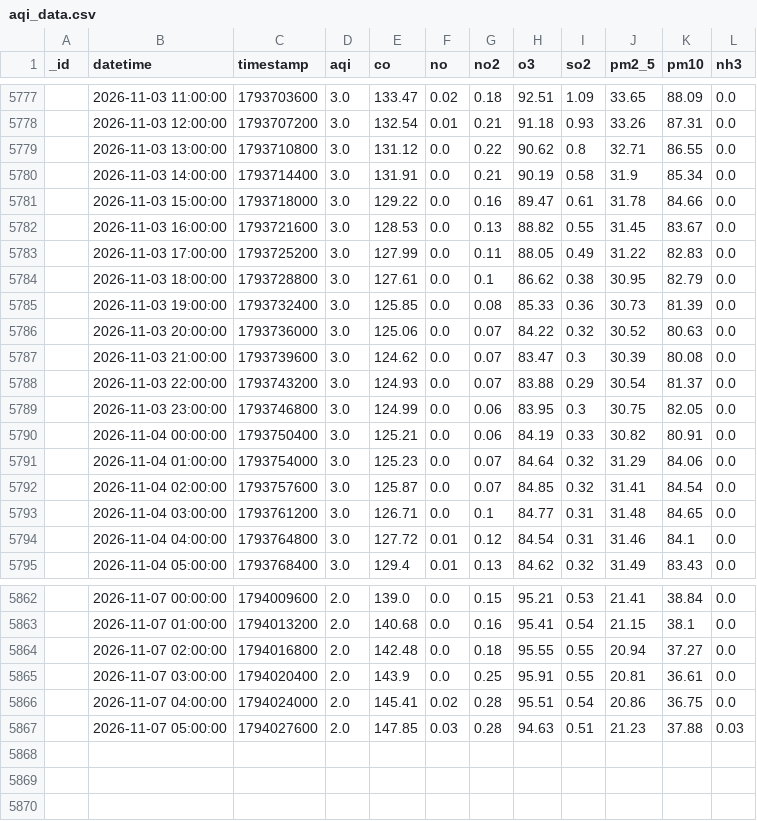
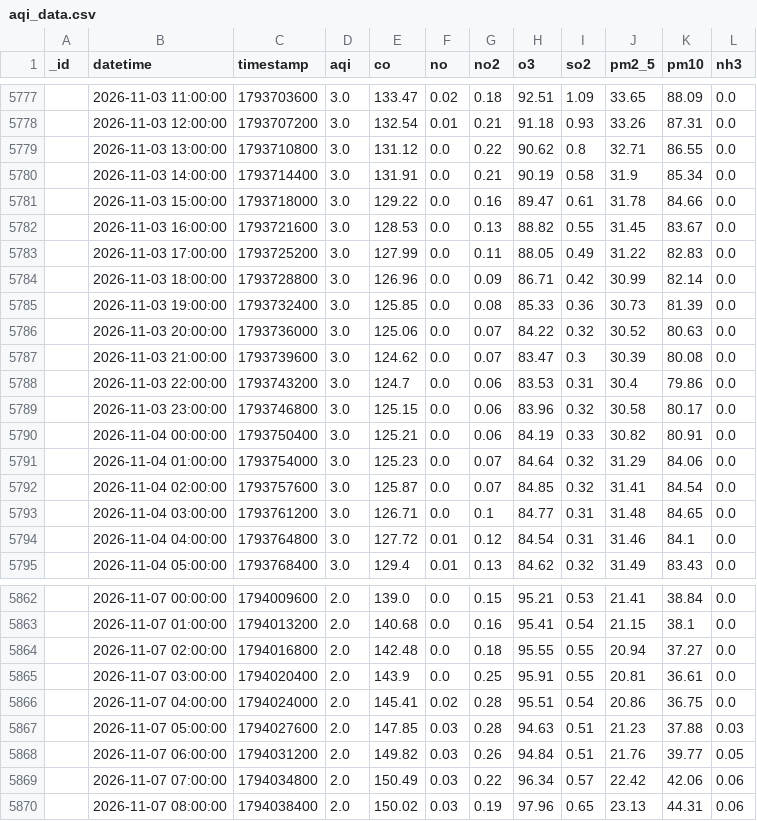
Before and after one commit to uzairharoon-dev/AQI-Predictor-End-to-End-ML-Pipeline-, a CSV file: data/aqi_data.csv, drawn as a sheet; only a part is shown, gaps mark what is left out.

```diff
--- a/data/aqi_data.csv
+++ b/data/aqi_data.csv
@@ -5783,3 +5783,3 @@ _id,datetime,timestamp,aqi,co,no,no2,o3,so2,pm2_5,pm10,nh3
 ,2026-11-03 17:00:00,1793725200,3.0,127.99,0.0,0.11,88.05,0.49,31.22,82.83,0.0
-,2026-11-03 18:00:00,1793728800,3.0,127.61,0.0,0.1,86.62,0.38,30.95,82.79,0.0
+,2026-11-03 18:00:00,1793728800,3.0,126.96,0.0,0.09,86.71,0.42,30.99,82.14,0.0
 ,2026-11-03 19:00:00,1793732400,3.0,125.85,0.0,0.08,85.33,0.36,30.73,81.39,0.0
@@ -5787,4 +5787,4 @@ _id,datetime,timestamp,aqi,co,no,no2,o3,so2,pm2_5,pm10,nh3
 ,2026-11-03 21:00:00,1793739600,3.0,124.62,0.0,0.07,83.47,0.3,30.39,80.08,0.0
-,2026-11-03 22:00:00,1793743200,3.0,124.93,0.0,0.07,83.88,0.29,30.54,81.37,0.0
-,2026-11-03 23:00:00,1793746800,3.0,124.99,0.0,0.06,83.95,0.3,30.75,82.05,0.0
+,2026-11-03 22:00:00,1793743200,3.0,124.7,0.0,0.06,83.53,0.31,30.4,79.86,0.0
+,2026-11-03 23:00:00,1793746800,3.0,125.15,0.0,0.06,83.96,0.32,30.58,80.17,0.0
 ,2026-11-04 00:00:00,1793750400,3.0,125.21,0.0,0.06,84.19,0.33,30.82,80.91,0.0
@@ -5867 +5867,4 @@ _id,datetime,timestamp,aqi,co,no,no2,o3,so2,pm2_5,pm10,nh3
 ,2026-11-07 05:00:00,1794027600,2.0,147.85,0.03,0.28,94.63,0.51,21.23,37.88,0.03
+,2026-11-07 06:00:00,1794031200,2.0,149.82,0.03,0.26,94.84,0.51,21.76,39.77,0.05
+,2026-11-07 07:00:00,1794034800,2.0,150.49,0.03,0.22,96.34,0.57,22.42,42.06,0.06
+,2026-11-07 08:00:00,1794038400,2.0,150.02,0.03,0.19,97.96,0.65,23.13,44.31,0.06
```
Also changed, not shown: 1 other file.
